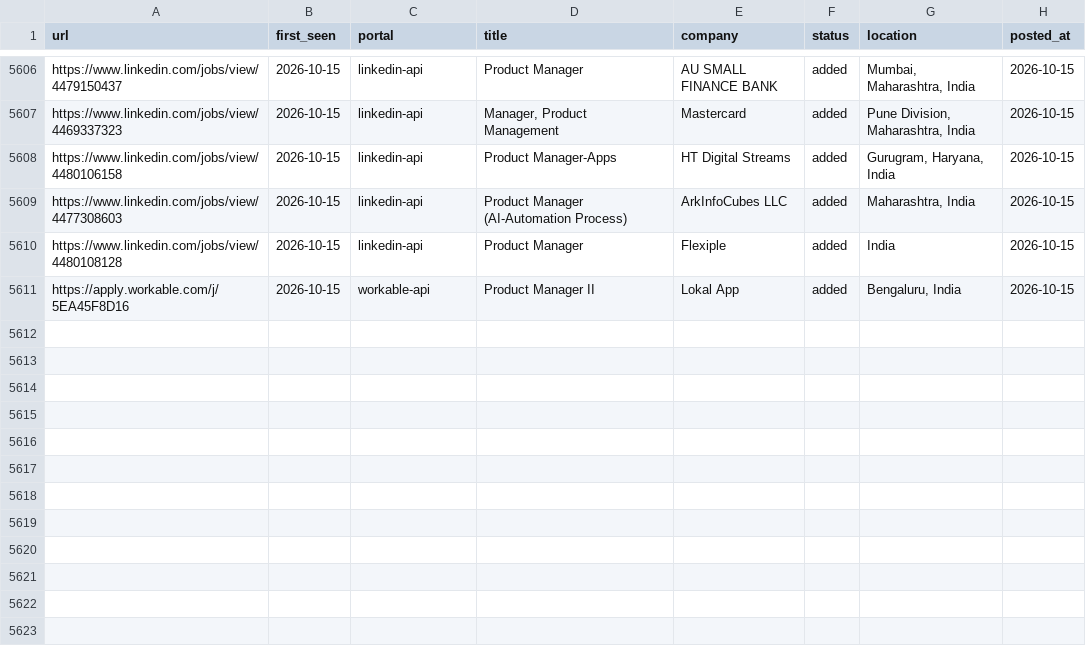
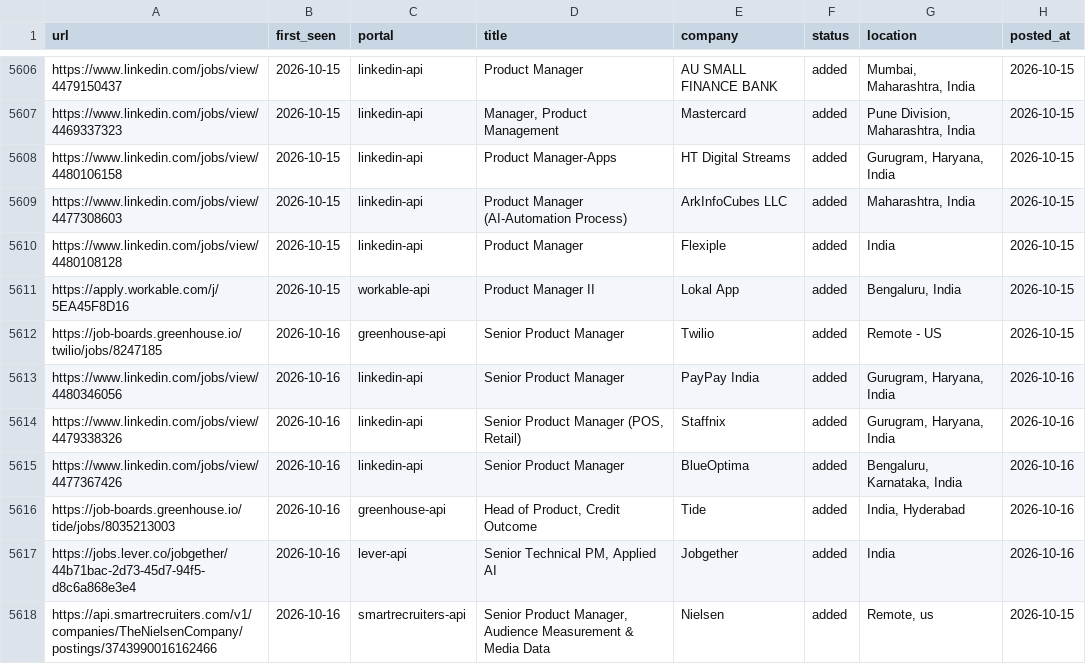
Before and after one commit to Meher1712/career-ops, a TSV file: data/scan-history.tsv, drawn as a sheet; only a part is shown, gaps mark what is left out.

Commit message:
scan: 2026-10-16 — 7 new jobs

```diff
--- a/data/scan-history.tsv
+++ b/data/scan-history.tsv
@@ -5611 +5611,8 @@ https://www.linkedin.com/jobs/view/4480108128	2026-10-15	linkedin-api	Product Ma
 https://apply.workable.com/j/5EA45F8D16	2026-10-15	workable-api	Product Manager II	Lokal App	added	Bengaluru, India	2026-10-15
+https://job-boards.greenhouse.io/twilio/jobs/8247185	2026-10-16	greenhouse-api	Senior Product Manager	Twilio	added	Remote - US	2026-10-15
+https://www.linkedin.com/jobs/view/4480346056	2026-10-16	linkedin-api	Senior Product Manager	PayPay India	added	Gurugram, Haryana, India	2026-10-16
+https://www.linkedin.com/jobs/view/4479338326	2026-10-16	linkedin-api	Senior Product Manager (POS, Retail)	Staffnix	added	Gurugram, Haryana, India	2026-10-16
+https://www.linkedin.com/jobs/view/4477367426	2026-10-16	linkedin-api	Senior Product Manager	BlueOptima	added	Bengaluru, Karnataka, India	2026-10-16
+https://job-boards.greenhouse.io/tide/jobs/8035213003	2026-10-16	greenhouse-api	Head of Product, Credit Outcome	Tide	added	India, Hyderabad	2026-10-16
+https://jobs.lever.co/jobgether/44b71bac-2d73-45d7-94f5-d8c6a868e3e4	2026-10-16	lever-api	Senior Technical PM, Applied AI	Jobgether	added	India	2026-10-16
+https://api.smartrecruiters.com/v1/companies/TheNielsenCompany/postings/3743990016162466	2026-10-16	smartrecruiters-api	Senior Product Manager, Audience Measurement & Media Data	Nielsen	added	Remote, us	2026-10-15
```
Also changed, not shown: 1 other file.
